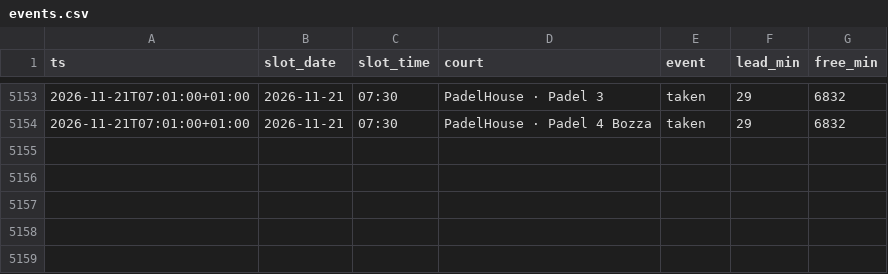
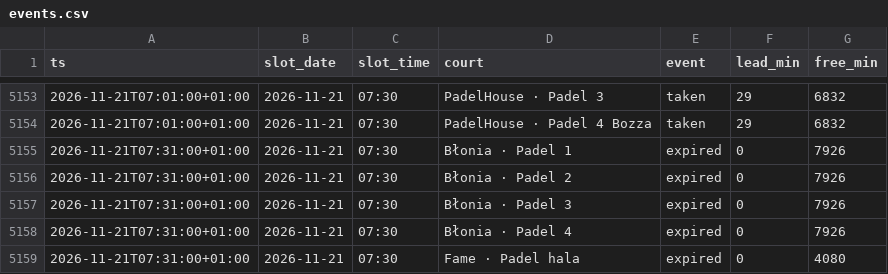
Before and after one commit to romanmelnyk/padel-monitor, a CSV file: data/events.csv, drawn as a sheet; only a part is shown, gaps mark what is left out.

```diff
--- a/data/events.csv
+++ b/data/events.csv
@@ -5154 +5154,6 @@ ts,slot_date,slot_time,court,event,lead_min,free_min
 2026-11-21T07:01:00+01:00,2026-11-21,07:30,PadelHouse · Padel 4 Bozza,taken,29,6832
+2026-11-21T07:31:00+01:00,2026-11-21,07:30,Błonia · Padel 1,expired,0,7926
+2026-11-21T07:31:00+01:00,2026-11-21,07:30,Błonia · Padel 2,expired,0,7926
+2026-11-21T07:31:00+01:00,2026-11-21,07:30,Błonia · Padel 3,expired,0,7926
+2026-11-21T07:31:00+01:00,2026-11-21,07:30,Błonia · Padel 4,expired,0,7926
+2026-11-21T07:31:00+01:00,2026-11-21,07:30,Fame · Padel hala,expired,0,4080
```
Also changed, not shown: data/runs.csv, 1 other file.
